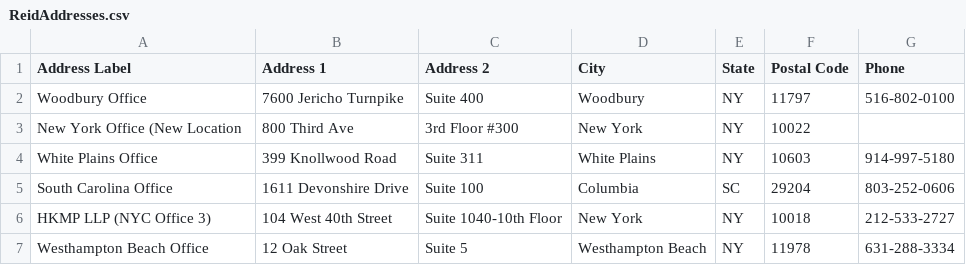
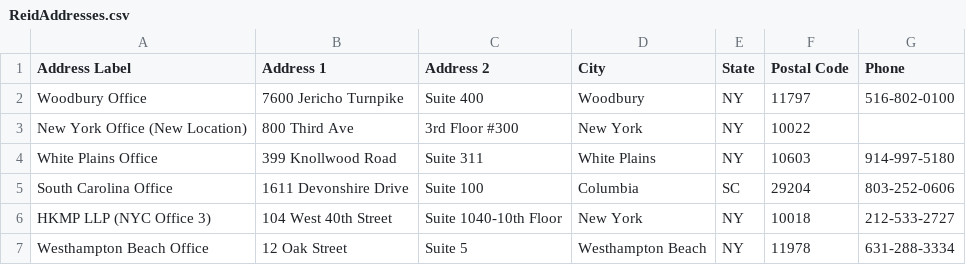
Before and after one commit to TemplateSourceData/ReidAdvisors, a CSV file: ReidAddresses.csv, drawn as a sheet.

Commit message:
Fix formatting issues in ReidAddresses.csv

```diff
--- a/ReidAddresses.csv
+++ b/ReidAddresses.csv
@@ -2,3 +2,3 @@
 Woodbury Office,7600 Jericho Turnpike,Suite 400,Woodbury,NY,11797,516-802-0100
-New York Office (New Location,800 Third Ave,3rd Floor #300,New York,NY,10022,
+New York Office (New Location),800 Third Ave,3rd Floor #300,New York,NY,10022,
 White Plains Office,399 Knollwood Road ,Suite 311,White Plains,NY,10603,914-997-5180
```
